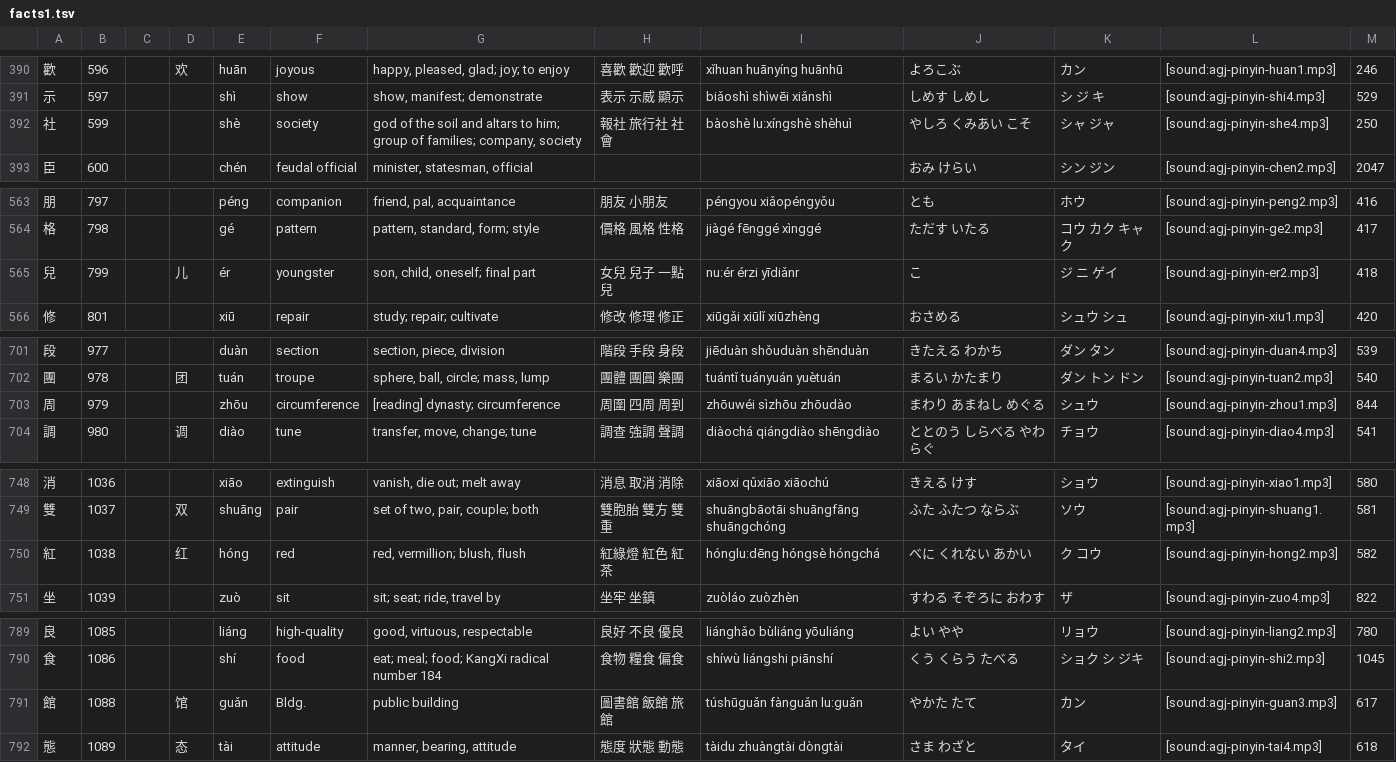
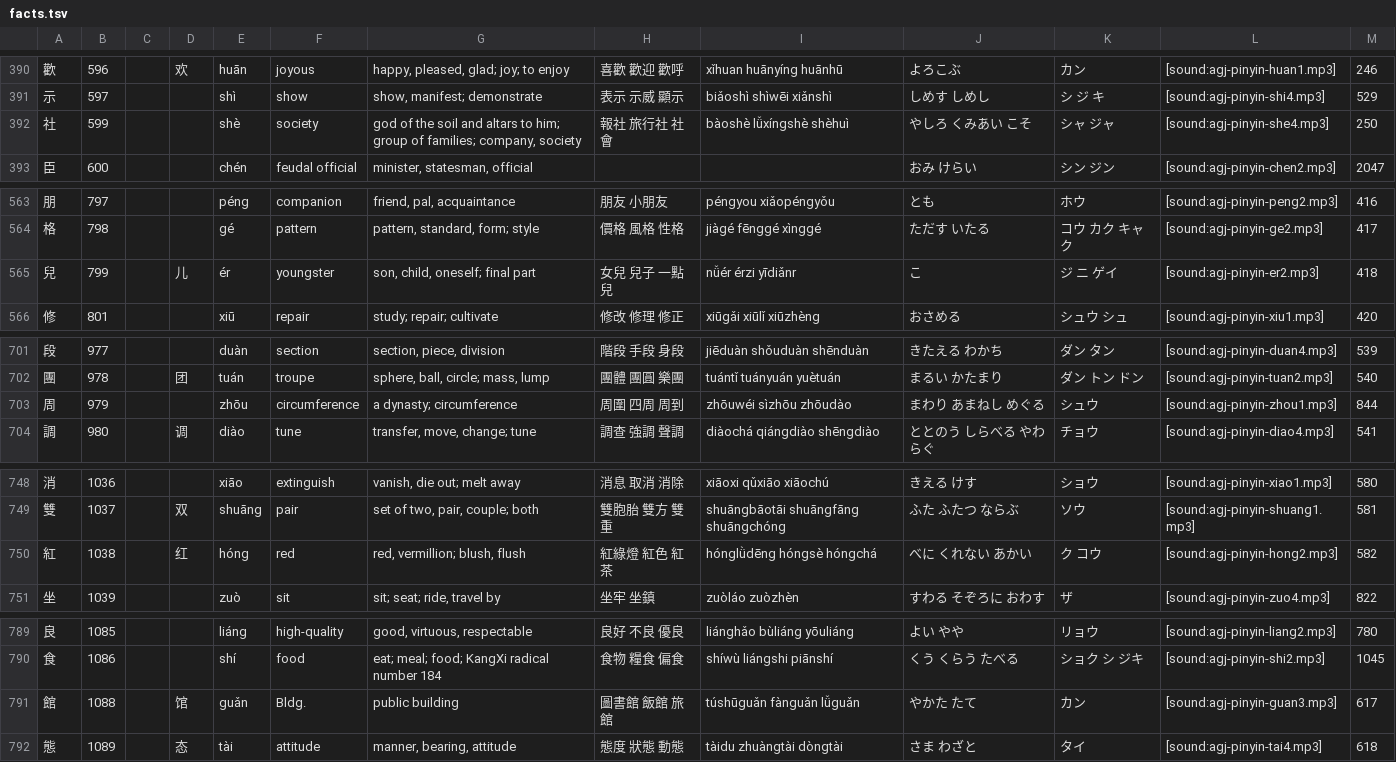
Before and after one commit to agj/3000-traditional-hanzi, a TSV file: output/facts.tsv (was output/facts1.tsv), drawn as a sheet; only a part is shown, gaps mark what is left out; the diff covers the shown part only.

```diff
--- a/output/facts1.tsv
+++ b/output/facts.tsv
@@ -391,3 +391,3 @@
 示	597			shì	show	show, manifest; demonstrate	表示 示威 顯示	biǎoshì shìwēi xiǎnshì	しめす しめし	シ ジ キ	[sound:agj-pinyin-shi4.mp3]	529
-社	599			shè	society	god of the soil and altars to him; group of families; company, society	報社 旅行社 社會	bàoshè lu:xíngshè shèhuì	やしろ くみあい こそ	シャ ジャ	[sound:agj-pinyin-she4.mp3]	250
+社	599			shè	society	god of the soil and altars to him; group of families; company, society	報社 旅行社 社會	bàoshè lǚxíngshè shèhuì	やしろ くみあい こそ	シャ ジャ	[sound:agj-pinyin-she4.mp3]	250
 臣	600			chén	feudal official	minister, statesman, official			おみ けらい	シン ジン	[sound:agj-pinyin-chen2.mp3]	2047
@@ -564,3 +564,3 @@
 格	798			gé	pattern	pattern, standard, form; style	價格 風格 性格	jiàgé fēnggé xìnggé	ただす いたる	コウ カク キャク	[sound:agj-pinyin-ge2.mp3]	417
-兒	799		儿	ér	youngster	son, child, oneself; final part	女兒 兒子 一點兒	nu:ér érzi yīdiǎnr	こ	ジ ニ ゲイ	[sound:agj-pinyin-er2.mp3]	418
+兒	799		儿	ér	youngster	son, child, oneself; final part	女兒 兒子 一點兒	nǚér érzi yīdiǎnr	こ	ジ ニ ゲイ	[sound:agj-pinyin-er2.mp3]	418
 修	801			xiū	repair	study; repair; cultivate	修改 修理 修正	xiūgǎi xiūlǐ xiūzhèng	おさめる	シュウ シュ	[sound:agj-pinyin-xiu1.mp3]	420
@@ -702,3 +702,3 @@
 團	978		团	tuán	troupe	sphere, ball, circle; mass, lump	團體 團圓 樂團	tuántǐ tuányuán yuètuán	まるい かたまり	ダン トン ドン	[sound:agj-pinyin-tuan2.mp3]	540
-周	979			zhōu	circumference	[reading] dynasty; circumference	周圍 四周 周到	zhōuwéi sìzhōu zhōudào	まわり あまねし めぐる	シュウ	[sound:agj-pinyin-zhou1.mp3]	844
+周	979			zhōu	circumference	a dynasty; circumference	周圍 四周 周到	zhōuwéi sìzhōu zhōudào	まわり あまねし めぐる	シュウ	[sound:agj-pinyin-zhou1.mp3]	844
 調	980		调	diào	tune	transfer, move, change; tune	調查 強調 聲調	diàochá qiángdiào shēngdiào	ととのう しらべる やわらぐ	チョウ	[sound:agj-pinyin-diao4.mp3]	541
@@ -749,3 +749,3 @@
 雙	1037		双	shuāng	pair	set of two, pair, couple; both	雙胞胎 雙方 雙重	shuāngbāotāi shuāngfāng shuāngchóng	ふた ふたつ ならぶ	ソウ	[sound:agj-pinyin-shuang1.mp3]	581
-紅	1038		红	hóng	red	red, vermillion; blush, flush	紅綠燈 紅色 紅茶	hónglu:dēng hóngsè hóngchá	べに くれない あかい	ク コウ	[sound:agj-pinyin-hong2.mp3]	582
+紅	1038		红	hóng	red	red, vermillion; blush, flush	紅綠燈 紅色 紅茶	hónglǜdēng hóngsè hóngchá	べに くれない あかい	ク コウ	[sound:agj-pinyin-hong2.mp3]	582
 坐	1039			zuò	sit	sit; seat; ride, travel by	坐牢 坐鎮	zuòláo zuòzhèn	すわる そぞろに おわす	ザ	[sound:agj-pinyin-zuo4.mp3]	822
@@ -790,3 +790,3 @@
 食	1086			shí	food	eat; meal; food; KangXi radical number 184	食物 糧食 偏食	shíwù liángshi piānshí	くう くらう たべる	ショク シ ジキ	[sound:agj-pinyin-shi2.mp3]	1045
-館	1088		馆	guǎn	Bldg.	public building	圖書館 飯館 旅館	túshūguǎn fànguǎn lu:guǎn	やかた たて	カン	[sound:agj-pinyin-guan3.mp3]	617
+館	1088		馆	guǎn	Bldg.	public building	圖書館 飯館 旅館	túshūguǎn fànguǎn lǚguǎn	やかた たて	カン	[sound:agj-pinyin-guan3.mp3]	617
 態	1089		态	tài	attitude	manner, bearing, attitude	態度 狀態 動態	tàidu zhuàngtài dòngtài	さま わざと	タイ	[sound:agj-pinyin-tai4.mp3]	618
```
Also changed, not shown: 28 edited cells elsewhere in this file, 1 other file.
